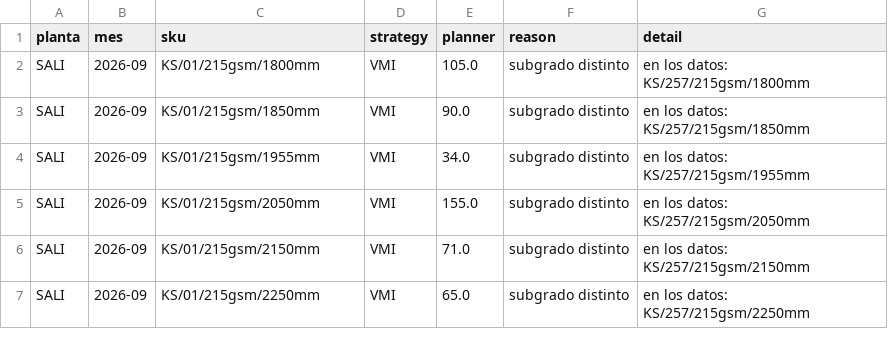
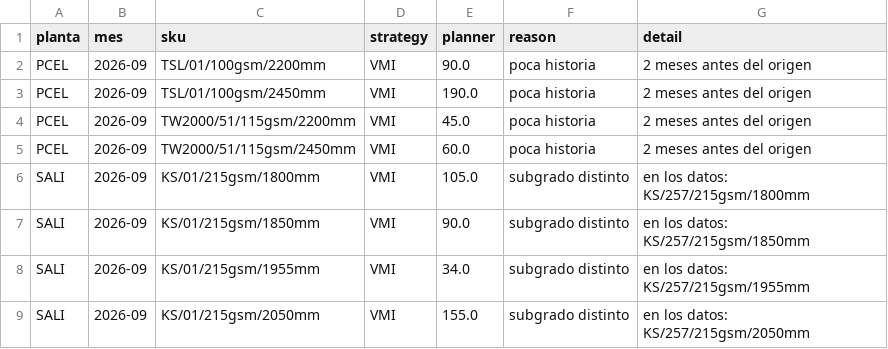
Before and after one commit to Ulysess824/detour_analyzer, a CSV file: results/filas_excluidas_planificador.csv, drawn as a sheet; only a part is shown; the shorter side is filled out with more unchanged rows; the diff names each change by its address in the sheet, - before the commit and + after, or states it on an @@ line.

```diff
--- a/results/filas_excluidas_planificador.csv
+++ b/results/filas_excluidas_planificador.csv
+row 2: PCEL | 2026-09 | TSL/01/100gsm/2200mm | VMI | 90.0 | poca historia | 2 meses antes del origen
+row 3: PCEL | 2026-09 | TSL/01/100gsm/2450mm | VMI | 190.0 | poca historia | 2 meses antes del origen
+row 4: PCEL | 2026-09 | TW2000/51/115gsm/2200mm | VMI | 45.0 | poca historia | 2 meses antes del origen
+row 5: PCEL | 2026-09 | TW2000/51/115gsm/2450mm | VMI | 60.0 | poca historia | 2 meses antes del origen
```
Also changed, not shown: 7 other files.
